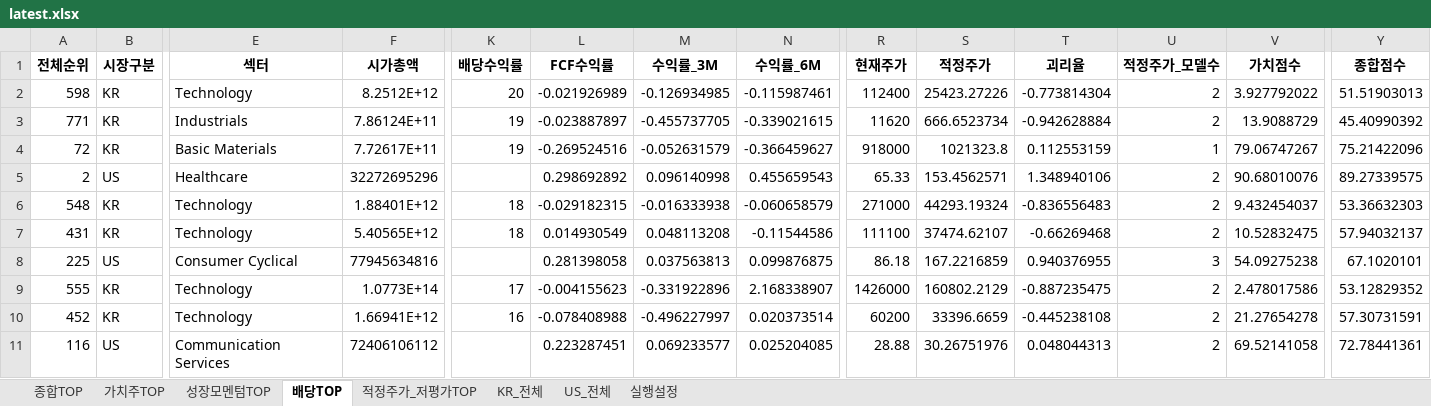
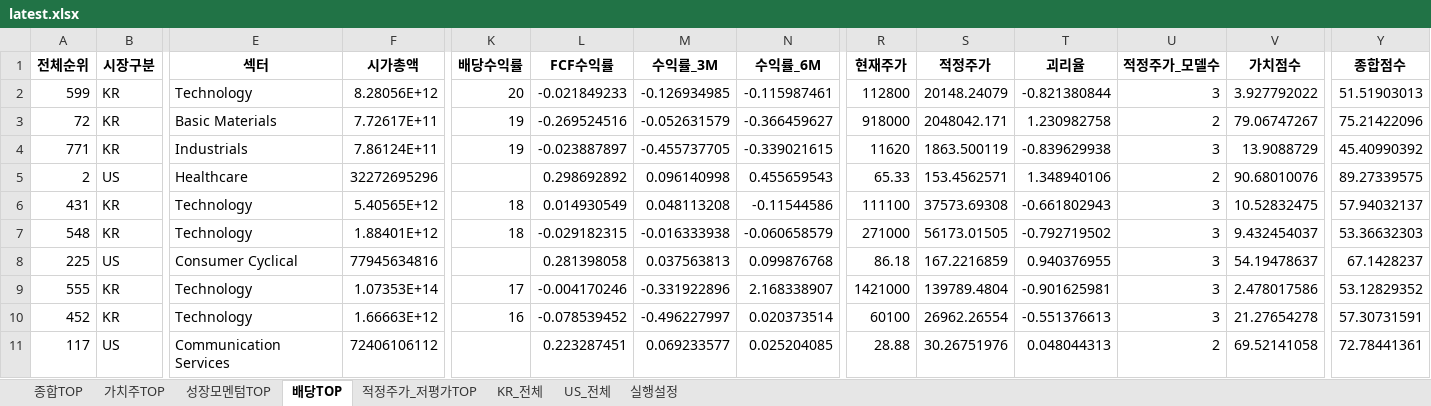
Before and after one commit to cskono1csm/stock-scanner, an Excel workbook: docs/reports/latest.xlsx, sheet 배당TOP, drawn as a sheet; only a part is shown, gaps mark what is left out; values as stored, in another font and other column widths than the file's, no borders; removed rows and columns are numbered as before the commit, all else as after; rows hold the shown columns only; the diff covers the shown part only; the diff names each change by its address in the sheet, - before the commit and + after, or states it on an @@ line.

```diff
--- a/docs/reports/latest.xlsx (sheet 배당TOP)
+++ b/docs/reports/latest.xlsx (sheet 배당TOP)
-A2 (전체순위): 598
+A2 (전체순위): 599
-F2 (시가총액): 8.2512E+12
+F2 (시가총액): 8.28056E+12
-L2 (FCF수익률): -0.021926989
+L2 (FCF수익률): -0.021849233
-R2 (현재주가): 112400
+R2 (현재주가): 112800
-S2 (적정주가): 25423.27226
+S2 (적정주가): 20148.24079
-T2 (괴리율): -0.773814304
+T2 (괴리율): -0.821380844
-U2 (적정주가_모델수): 2
+U2 (적정주가_모델수): 3
-row 3: 771 | KR | Industrials | 7.86124E+11 | 19 | -0.023887897 | -0.455737705 | -0.339021615 | 11620 | 666.6523734 | -0.942628884 | 2 | 13.9088729 | 45.40990392
-S3 (적정주가): 1021323.8
+S3 (적정주가): 2048042.171
-T3 (괴리율): 0.112553159
+T3 (괴리율): 1.230982758
-U3 (적정주가_모델수): 1
+U3 (적정주가_모델수): 2
+row 4: 771 | KR | Industrials | 7.86124E+11 | 19 | -0.023887897 | -0.455737705 | -0.339021615 | 11620 | 1863.500119 | -0.839629938 | 3 | 13.9088729 | 45.40990392
-row 6: 548 | KR | Technology | 1.88401E+12 | 18 | -0.029182315 | -0.016333938 | -0.060658579 | 271000 | 44293.19324 | -0.836556483 | 2 | 9.432454037 | 53.36632303
-S6 (적정주가): 37474.62107
+S6 (적정주가): 37573.69308
-T6 (괴리율): -0.66269468
+T6 (괴리율): -0.661802943
-U6 (적정주가_모델수): 2
+U6 (적정주가_모델수): 3
+row 7: 548 | KR | Technology | 1.88401E+12 | 18 | -0.029182315 | -0.016333938 | -0.060658579 | 271000 | 56173.01505 | -0.792719502 | 3 | 9.432454037 | 53.36632303
-N8 (수익률_6M): 0.099876875
+N8 (수익률_6M): 0.099876768
-V8 (가치점수): 54.09275238
+V8 (가치점수): 54.19478637
-Y8 (종합점수): 67.1020101
+Y8 (종합점수): 67.1428237
-F9 (시가총액): 1.0773E+14
+F9 (시가총액): 1.07353E+14
-L9 (FCF수익률): -0.004155623
+L9 (FCF수익률): -0.004170246
-R9 (현재주가): 1426000
+R9 (현재주가): 1421000
-S9 (적정주가): 160802.2129
+S9 (적정주가): 139789.4804
-T9 (괴리율): -0.887235475
+T9 (괴리율): -0.901625981
-U9:U10 (적정주가_모델수): 2
+U9:U10 (적정주가_모델수): 3
-F10 (시가총액): 1.66941E+12
+F10 (시가총액): 1.66663E+12
-L10 (FCF수익률): -0.078408988
+L10 (FCF수익률): -0.078539452
-R10 (현재주가): 60200
+R10 (현재주가): 60100
-S10 (적정주가): 33396.6659
+S10 (적정주가): 26962.26554
-T10 (괴리율): -0.445238108
+T10 (괴리율): -0.551376613
-A11 (전체순위): 116
+A11 (전체순위): 117
```
Also changed, not shown: 1 added row, 1 removed row and 99 edited cells elsewhere in this sheet, sheet KR_전체, sheet US_전체, sheet 적정주가_저평가TOP, sheet 종합TOP, sheet 가치주TOP, sheet 성장모멘텀TOP, 1 more sheet, 2 other files.
